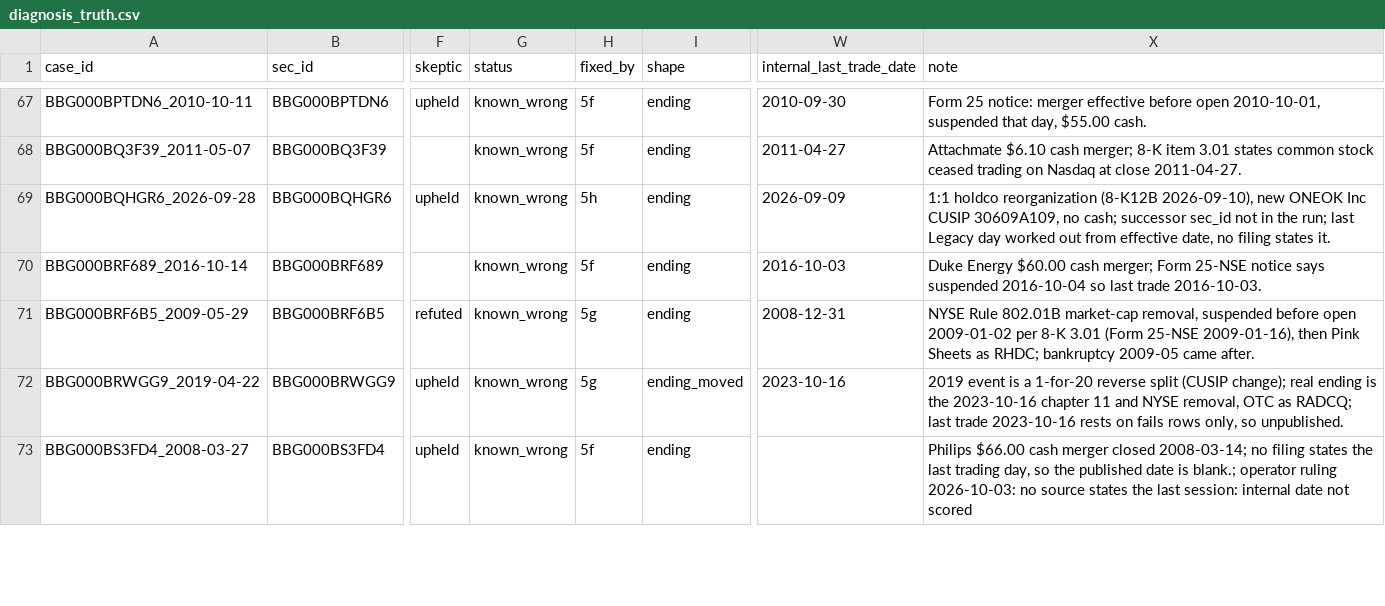
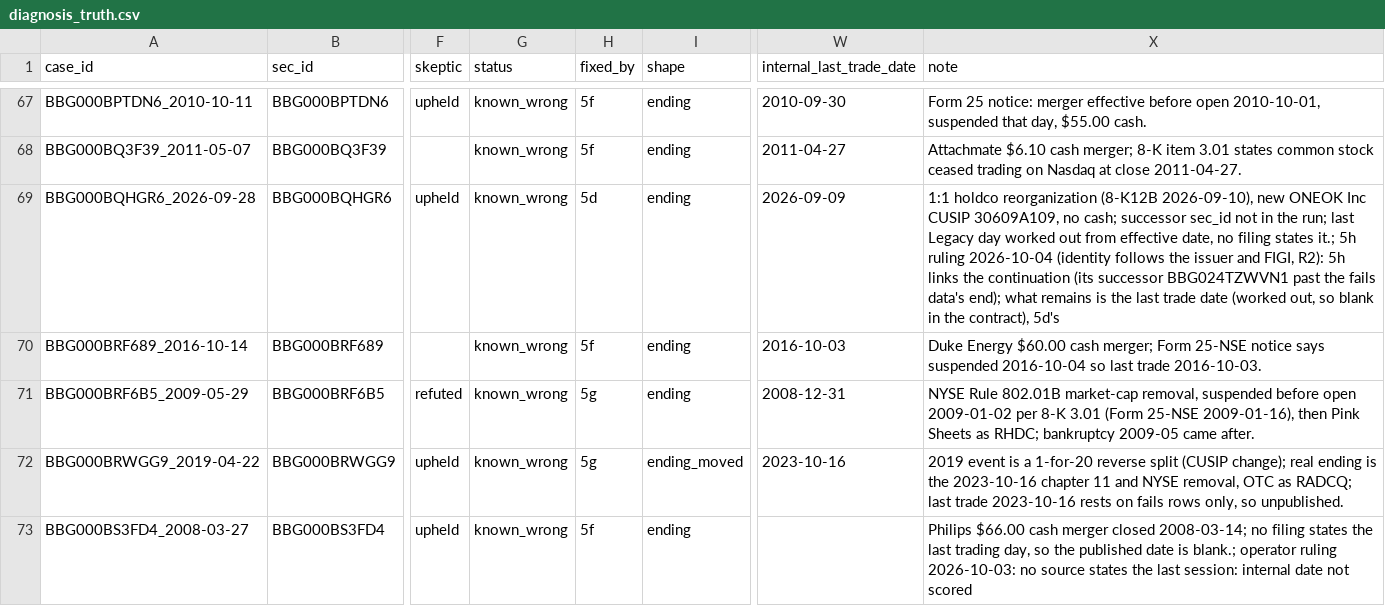
Before and after one commit to royelee/delist-detection, a CSV file: data/diagnosis_truth.csv, drawn as a sheet; only a part is shown, gaps mark what is left out; the diff names each change by its address in the sheet, - before the commit and + after, or states it on an @@ line.

```diff
--- a/data/diagnosis_truth.csv
+++ b/data/diagnosis_truth.csv
-H69 (fixed_by): 5h
+H69 (fixed_by): 5d
-X69 (note): …filing states it.
+X69 (note): …filing states it.; 5h ruling 2026-10-04 (identity follows the issuer and FIGI, R2): 5h links the continuation (its successor BBG024TZWVN1 past the fails data's end); what remains is the last trade date (worked out, so blank in the contract), 5d's
```
Also changed, not shown: data/diagnosis_truth_changes.csv, 2 other files.
